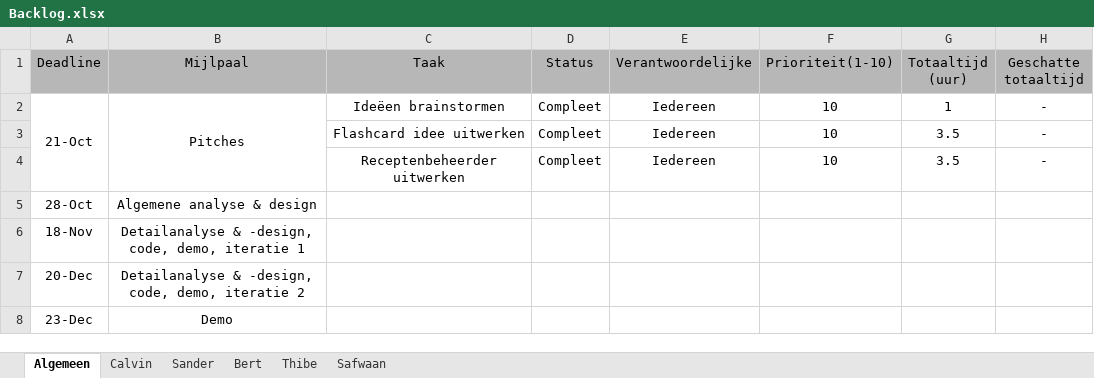
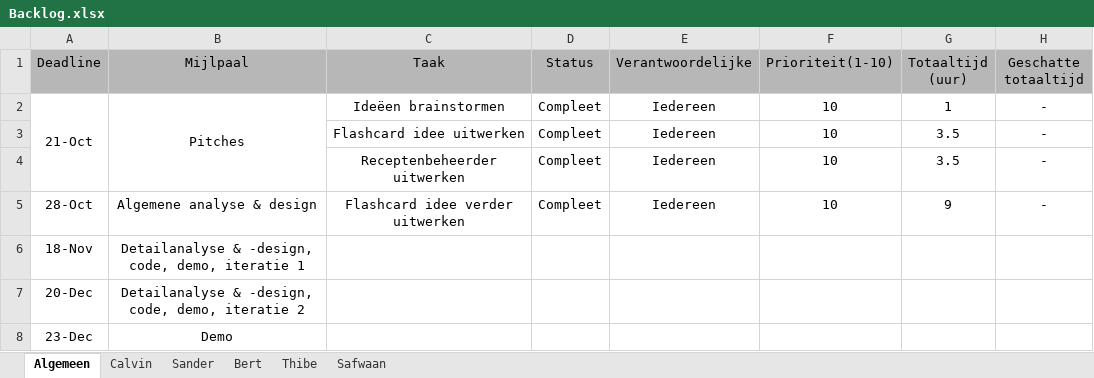
Before and after one commit to BertH-2261586/Herkansing-Software-engineering-Bert-Housen, an Excel workbook: Pitches/Backlog.xlsx, sheet Algemeen, drawn as a sheet; values as stored, in another font and other column widths than the file's, no borders; charts and pictures not drawn; the diff names each change by its address in the sheet, - before the commit and + after, or states it on an @@ line.

```diff
--- a/Pitches/Backlog.xlsx (sheet Algemeen)
+++ b/Pitches/Backlog.xlsx (sheet Algemeen)
-C5 (Taak): (empty)
+C5 (Taak): Flashcard idee verder uitwerken
-D5 (Status): (empty)
+D5 (Status): Compleet
-E5 (Verantwoordelijke): (empty)
+E5 (Verantwoordelijke): Iedereen
-F5 (Prioriteit(1-10)): (empty)
+F5 (Prioriteit(1-10)): 10
-G5 (Totaaltijd (uur)): (empty)
+G5 (Totaaltijd (uur)): 9
-H5 (Geschatte totaaltijd): (empty)
+H5 (Geschatte totaaltijd): -
```
Also changed, not shown: sheet Thibe, sheet Sander, sheet Bert, sheet Calvin, 8 other files.
